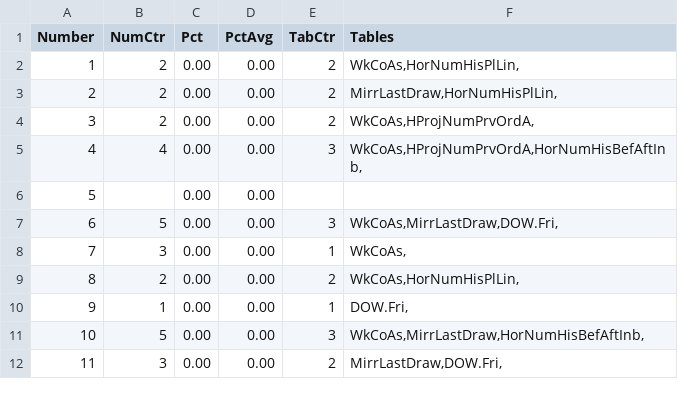
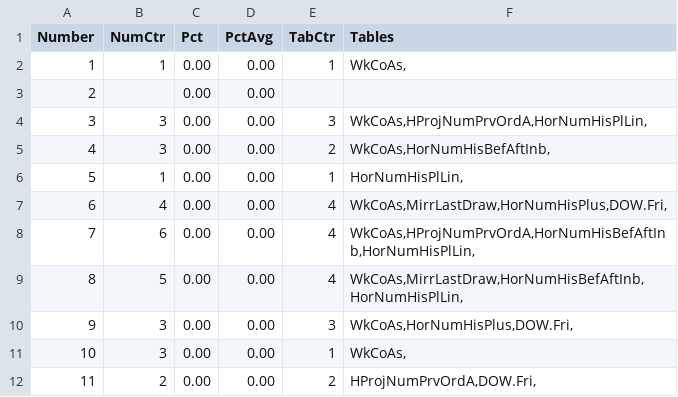
Before and after one commit to csnlcbtt/wix, a CSV file: csv/pwWinProj.csv, drawn as a sheet; only a part is shown; the diff covers the shown part only.

```diff
--- a/csv/pwWinProj.csv
+++ b/csv/pwWinProj.csv
@@ -1,12 +1,12 @@
 "Number","NumCtr","Pct","PctAvg","TabCtr","Tables"
-1,2,0.00,0.00,2,"WkCoAs,HorNumHisPlLin,"
-2,2,0.00,0.00,2,"MirrLastDraw,HorNumHisPlLin,"
-3,2,0.00,0.00,2,"WkCoAs,HProjNumPrvOrdA,"
-4,4,0.00,0.00,3,"WkCoAs,HProjNumPrvOrdA,HorNumHisBefAftInb,"
-5,,0.00,0.00,,
-6,5,0.00,0.00,3,"WkCoAs,MirrLastDraw,DOW.Fri,"
-7,3,0.00,0.00,1,"WkCoAs,"
-8,2,0.00,0.00,2,"WkCoAs,HorNumHisPlLin,"
-9,1,0.00,0.00,1,"DOW.Fri,"
-10,5,0.00,0.00,3,"WkCoAs,MirrLastDraw,HorNumHisBefAftInb,"
-11,3,0.00,0.00,2,"MirrLastDraw,DOW.Fri,"
+1,1,0.00,0.00,1,"WkCoAs,"
+2,,0.00,0.00,,
+3,3,0.00,0.00,3,"WkCoAs,HProjNumPrvOrdA,HorNumHisPlLin,"
+4,3,0.00,0.00,2,"WkCoAs,HorNumHisBefAftInb,"
+5,1,0.00,0.00,1,"HorNumHisPlLin,"
+6,4,0.00,0.00,4,"WkCoAs,MirrLastDraw,HorNumHisPlus,DOW.Fri,"
+7,6,0.00,0.00,4,"WkCoAs,HProjNumPrvOrdA,HorNumHisBefAftInb,HorNumHisPlLin,"
+8,5,0.00,0.00,4,"WkCoAs,MirrLastDraw,HorNumHisBefAftInb,HorNumHisPlLin,"
+9,3,0.00,0.00,3,"WkCoAs,HorNumHisPlus,DOW.Fri,"
+10,3,0.00,0.00,1,"WkCoAs,"
+11,2,0.00,0.00,2,"HProjNumPrvOrdA,DOW.Fri,"
```
Also changed, not shown: 56 edited cells elsewhere in this file, csv/p2hznhist.csv, csv/p2wkass.csv, 44 other files.
